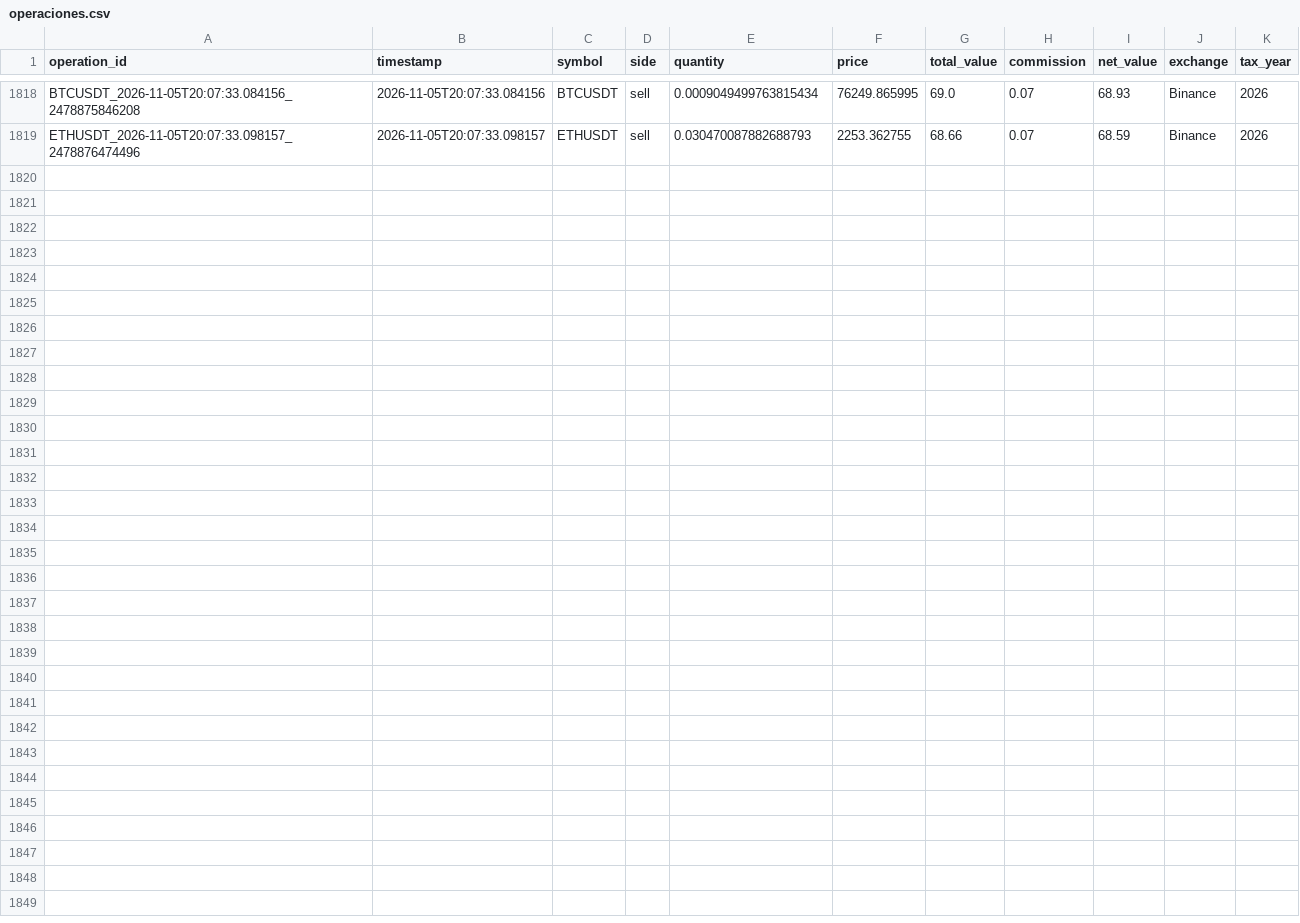
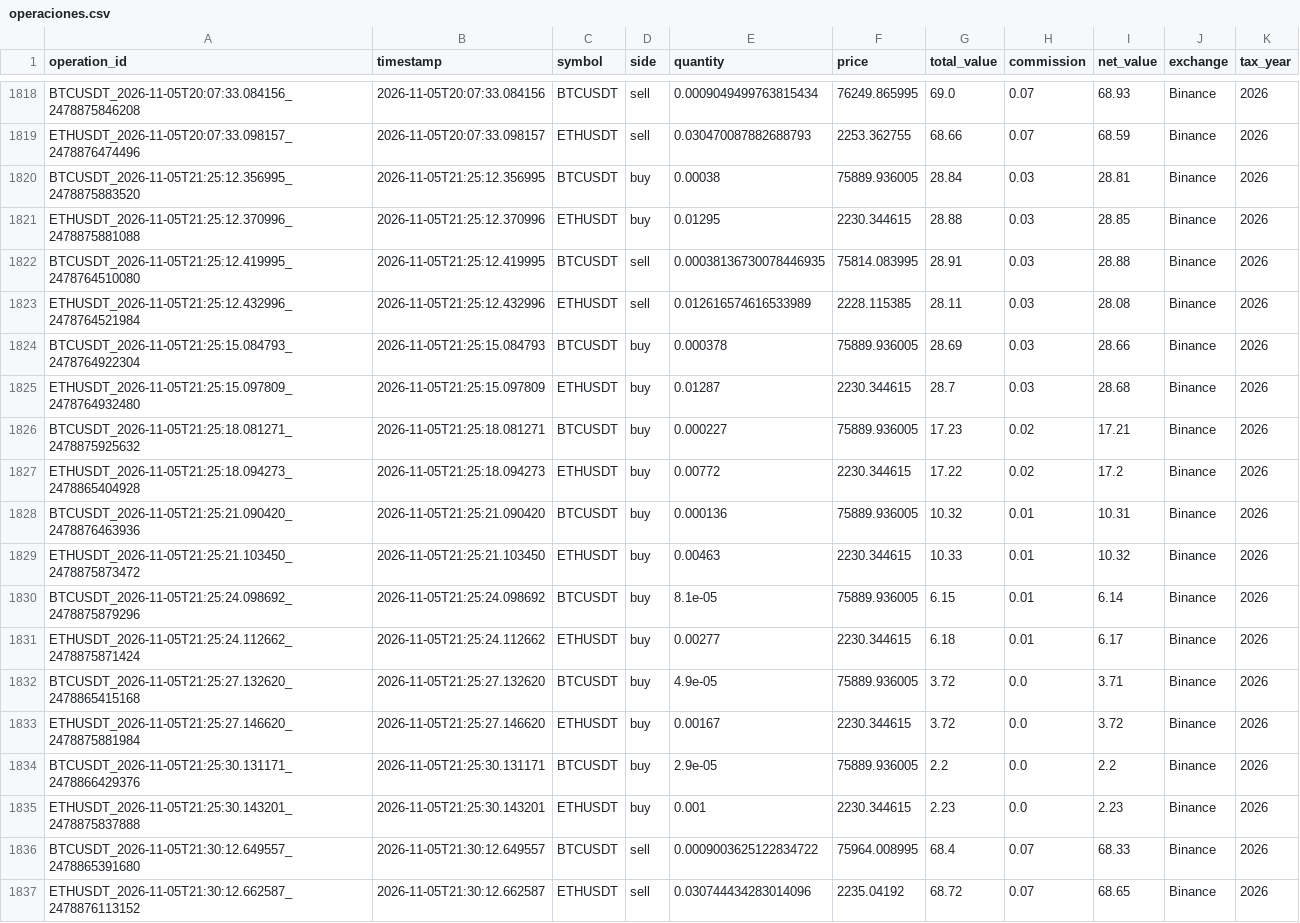
Before and after one commit to t3rm1nus/HRM, a CSV file: hacienda/operaciones.csv, drawn as a sheet; only a part is shown, gaps mark what is left out; the diff names each change by its address in the sheet, - before the commit and + after, or states it on an @@ line.

```diff
--- a/hacienda/operaciones.csv
+++ b/hacienda/operaciones.csv
+row 1820: BTCUSDT_2026-11-05T21:25:12.356995_2478875883520 | 2026-11-05T21:25:12.356995 | BTCUSDT | buy | 0.00038 | 75889.936005 | 28.84 | 0.03 | 28.81 | Binance | 2026
+row 1821: ETHUSDT_2026-11-05T21:25:12.370996_2478875881088 | 2026-11-05T21:25:12.370996 | ETHUSDT | buy | 0.01295 | 2230.344615 | 28.88 | 0.03 | 28.85 | Binance | 2026
+row 1822: BTCUSDT_2026-11-05T21:25:12.419995_2478764510080 | 2026-11-05T21:25:12.419995 | BTCUSDT | sell | 0.00038136730078446935 | 75814.083995 | 28.91 | 0.03 | 28.88 | Binance | 2026
+row 1823: ETHUSDT_2026-11-05T21:25:12.432996_2478764521984 | 2026-11-05T21:25:12.432996 | ETHUSDT | sell | 0.012616574616533989 | 2228.115385 | 28.11 | 0.03 | 28.08 | Binance | 2026
+row 1824: BTCUSDT_2026-11-05T21:25:15.084793_2478764922304 | 2026-11-05T21:25:15.084793 | BTCUSDT | buy | 0.000378 | 75889.936005 | 28.69 | 0.03 | 28.66 | Binance | 2026
+row 1825: ETHUSDT_2026-11-05T21:25:15.097809_2478764932480 | 2026-11-05T21:25:15.097809 | ETHUSDT | buy | 0.01287 | 2230.344615 | 28.7 | 0.03 | 28.68 | Binance | 2026
+row 1826: BTCUSDT_2026-11-05T21:25:18.081271_2478875925632 | 2026-11-05T21:25:18.081271 | BTCUSDT | buy | 0.000227 | 75889.936005 | 17.23 | 0.02 | 17.21 | Binance | 2026
+row 1827: ETHUSDT_2026-11-05T21:25:18.094273_2478865404928 | 2026-11-05T21:25:18.094273 | ETHUSDT | buy | 0.00772 | 2230.344615 | 17.22 | 0.02 | 17.2 | Binance | 2026
+row 1828: BTCUSDT_2026-11-05T21:25:21.090420_2478876463936 | 2026-11-05T21:25:21.090420 | BTCUSDT | buy | 0.000136 | 75889.936005 | 10.32 | 0.01 | 10.31 | Binance | 2026
+row 1829: ETHUSDT_2026-11-05T21:25:21.103450_2478875873472 | 2026-11-05T21:25:21.103450 | ETHUSDT | buy | 0.00463 | 2230.344615 | 10.33 | 0.01 | 10.32 | Binance | 2026
+row 1830: BTCUSDT_2026-11-05T21:25:24.098692_2478875879296 | 2026-11-05T21:25:24.098692 | BTCUSDT | buy | 8.1e-05 | 75889.936005 | 6.15 | 0.01 | 6.14 | Binance | 2026
+row 1831: ETHUSDT_2026-11-05T21:25:24.112662_2478875871424 | 2026-11-05T21:25:24.112662 | ETHUSDT | buy | 0.00277 | 2230.344615 | 6.18 | 0.01 | 6.17 | Binance | 2026
+row 1832: BTCUSDT_2026-11-05T21:25:27.132620_2478865415168 | 2026-11-05T21:25:27.132620 | BTCUSDT | buy | 4.9e-05 | 75889.936005 | 3.72 | 0.0 | 3.71 | Binance | 2026
+row 1833: ETHUSDT_2026-11-05T21:25:27.146620_2478875881984 | 2026-11-05T21:25:27.146620 | ETHUSDT | buy | 0.00167 | 2230.344615 | 3.72 | 0.0 | 3.72 | Binance | 2026
+row 1834: BTCUSDT_2026-11-05T21:25:30.131171_2478866429376 | 2026-11-05T21:25:30.131171 | BTCUSDT | buy | 2.9e-05 | 75889.936005 | 2.2 | 0.0 | 2.2 | Binance | 2026
+row 1835: ETHUSDT_2026-11-05T21:25:30.143201_2478875837888 | 2026-11-05T21:25:30.143201 | ETHUSDT | buy | 0.001 | 2230.344615 | 2.23 | 0.0 | 2.23 | Binance | 2026
+row 1836: BTCUSDT_2026-11-05T21:30:12.649557_2478865391680 | 2026-11-05T21:30:12.649557 | BTCUSDT | sell | 0.0009003625122834722 | 75964.008995 | 68.4 | 0.07 | 68.33 | Binance | 2026
+row 1837: ETHUSDT_2026-11-05T21:30:12.662587_2478876113152 | 2026-11-05T21:30:12.662587 | ETHUSDT | sell | 0.030744434283014096 | 2235.04192 | 68.72 | 0.07 | 68.65 | Binance | 2026
```
Also changed, not shown: hacienda/ganancias_realizadas.csv, 2 other files.
